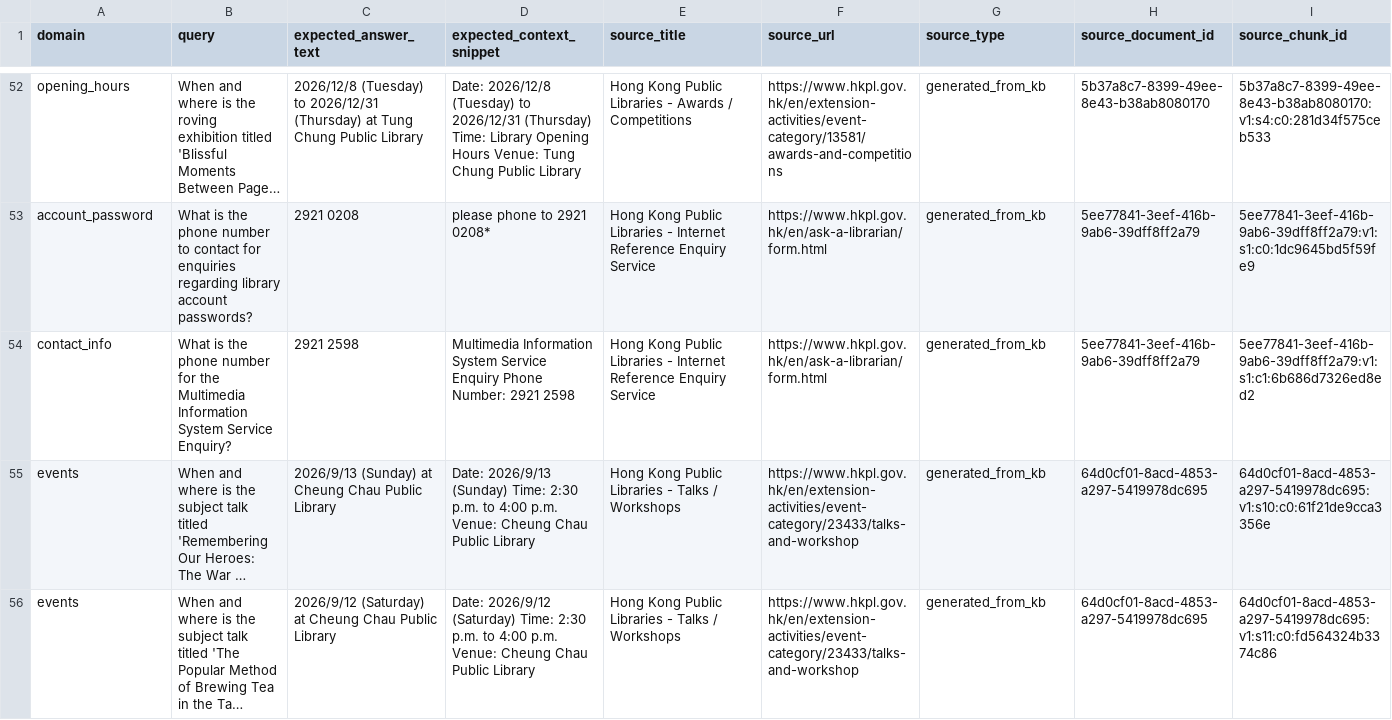
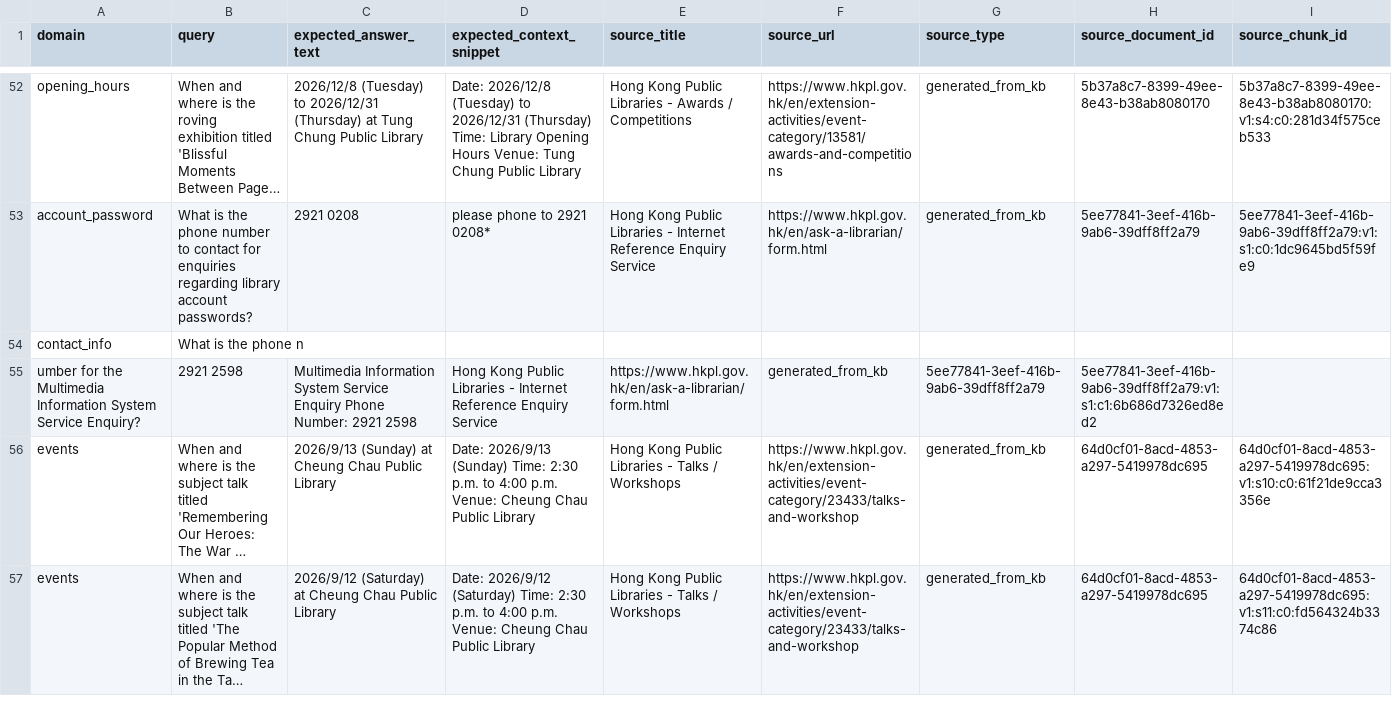
Before and after one commit to claranatalie01/hkpl_multiformat_patch, a CSV file: data/evaluation_dataset.csv, drawn as a sheet; only a part is shown, gaps mark what is left out; long unchanged cells end in …; removed rows and columns are numbered as before the commit, all else as after; the diff names each change by its address in the sheet, - before the commit and + after, or states it on an @@ line.

```diff
--- a/data/evaluation_dataset.csv
+++ b/data/evaluation_dataset.csv
-row 54: contact_info | What is the phone number for the Multimedia Information System Service Enquiry? | 2921 2598 | Multimedia Information System Service Enquiry Phone Number: 2921 2598 | Hong Kong Public Libraries - Internet Reference Enquiry Service | https://www.hkpl.gov.hk/en/ask-a-librarian/form.html | generated_from_kb | 5ee77841-3eef-416b-9ab6-39dff8ff2a79 | 5ee77841-3eef-416b-9ab6-39dff8ff2a79:v1:s1:c1:6b686d7326ed8ed2
+row 54: contact_info | What is the phone n
+row 55: umber for the Multimedia Information System Service Enquiry? | 2921 2598 | Multimedia Information System Service Enquiry Phone Number: 2921 2598 | Hong Kong Public Libraries - Internet Reference Enquiry Service | https://www.hkpl.gov.hk/en/ask-a-librarian/form.html | generated_from_kb | 5ee77841-3eef-416b-9ab6-39dff8ff2a79 | 5ee77841-3eef-416b-9ab6-39dff8ff2a79:v1:s1:c1:6b686d7326ed8ed2
```
Also changed, not shown: data/generation_results.csv, 6 other files.
